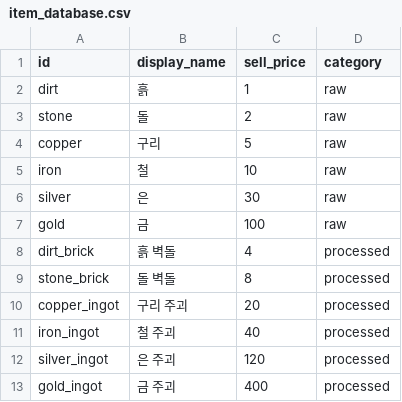
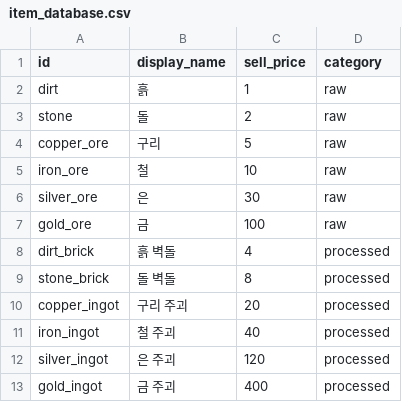
Before and after one commit to illwsion/Dig-Down-the-Planet, a CSV file: resources/items/item_database.csv, drawn as a sheet.

```diff
--- a/resources/items/item_database.csv
+++ b/resources/items/item_database.csv
@@ -3,6 +3,6 @@ dirt,흙,1,raw
 stone,돌,2,raw
-copper,구리,5,raw
-iron,철,10,raw
-silver,은,30,raw
-gold,금,100,raw
+copper_ore,구리,5,raw
+iron_ore,철,10,raw
+silver_ore,은,30,raw
+gold_ore,금,100,raw
 dirt_brick,흙 벽돌,4,processed
```
Also changed, not shown: resources/skills/skill_database.csv, 36 other files.
